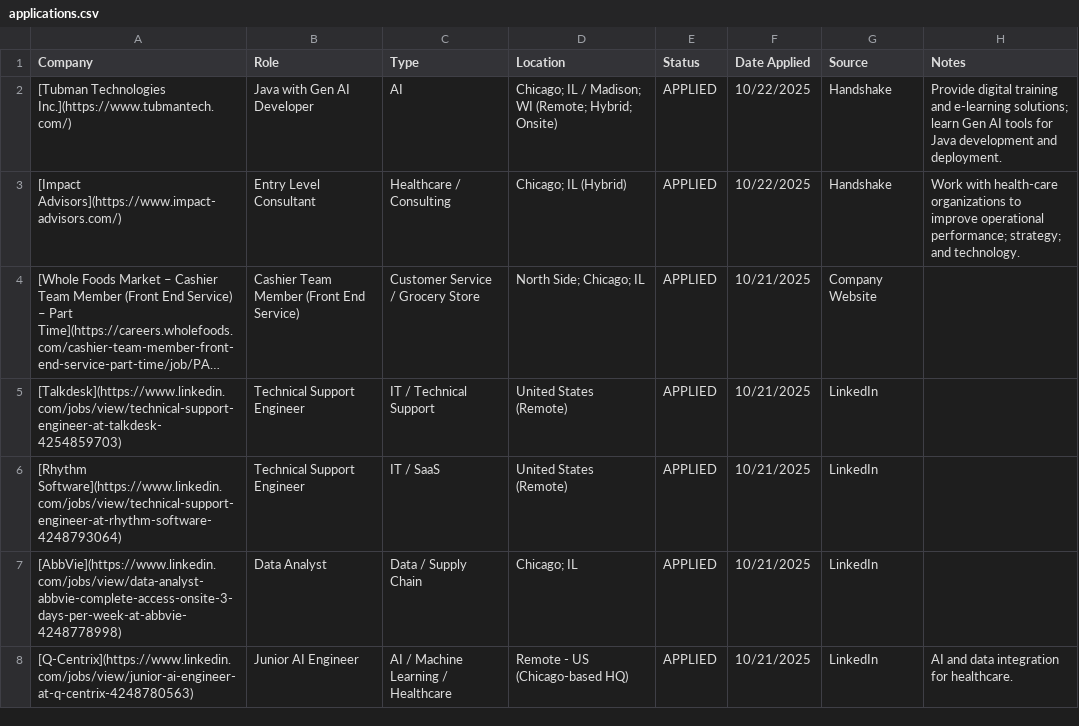
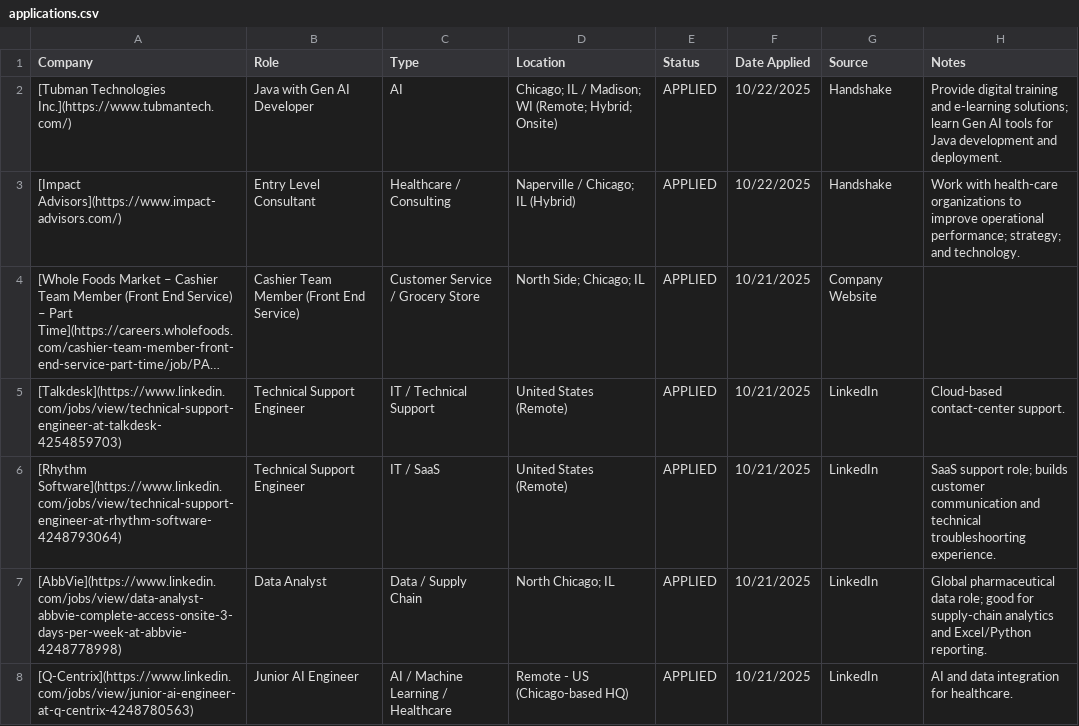
Before and after one commit to lpatamia1/lpatamia1, a CSV file: JobTrackerCLI/applications.csv, drawn as a sheet; only a part is shown; long unchanged cells end in …; the diff covers the shown part only; the diff names each change by its address in the sheet, - before the commit and + after, or states it on an @@ line.

```diff
--- a/JobTrackerCLI/applications.csv
+++ b/JobTrackerCLI/applications.csv
-D3 (Location): Chicago; IL (Hybrid)
+D3 (Location): Naperville / Chicago; IL (Hybrid)
-H5 (Notes): (empty)
+H5 (Notes): Cloud-based contact-center support.
-H6 (Notes): (empty)
+H6 (Notes): SaaS support role; builds customer communication and technical troubleshoorting experience.
-D7 (Location): Chicago; IL
+D7 (Location): North Chicago; IL
-H7 (Notes): (empty)
+H7 (Notes): Global pharmaceutical data role; good for supply-chain analytics and Excel/Python reporting.
```
Also changed, not shown: 18 edited cells elsewhere in this file, 2 other files.
